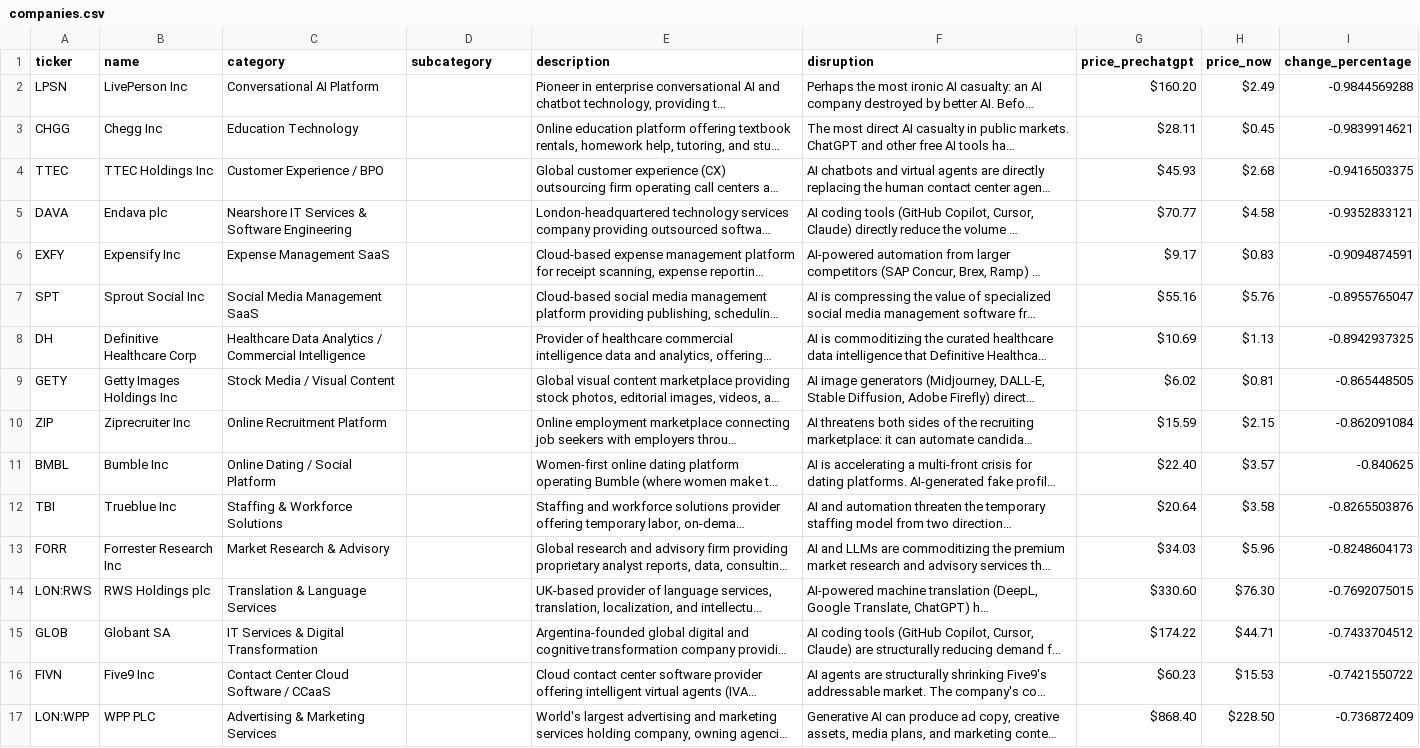
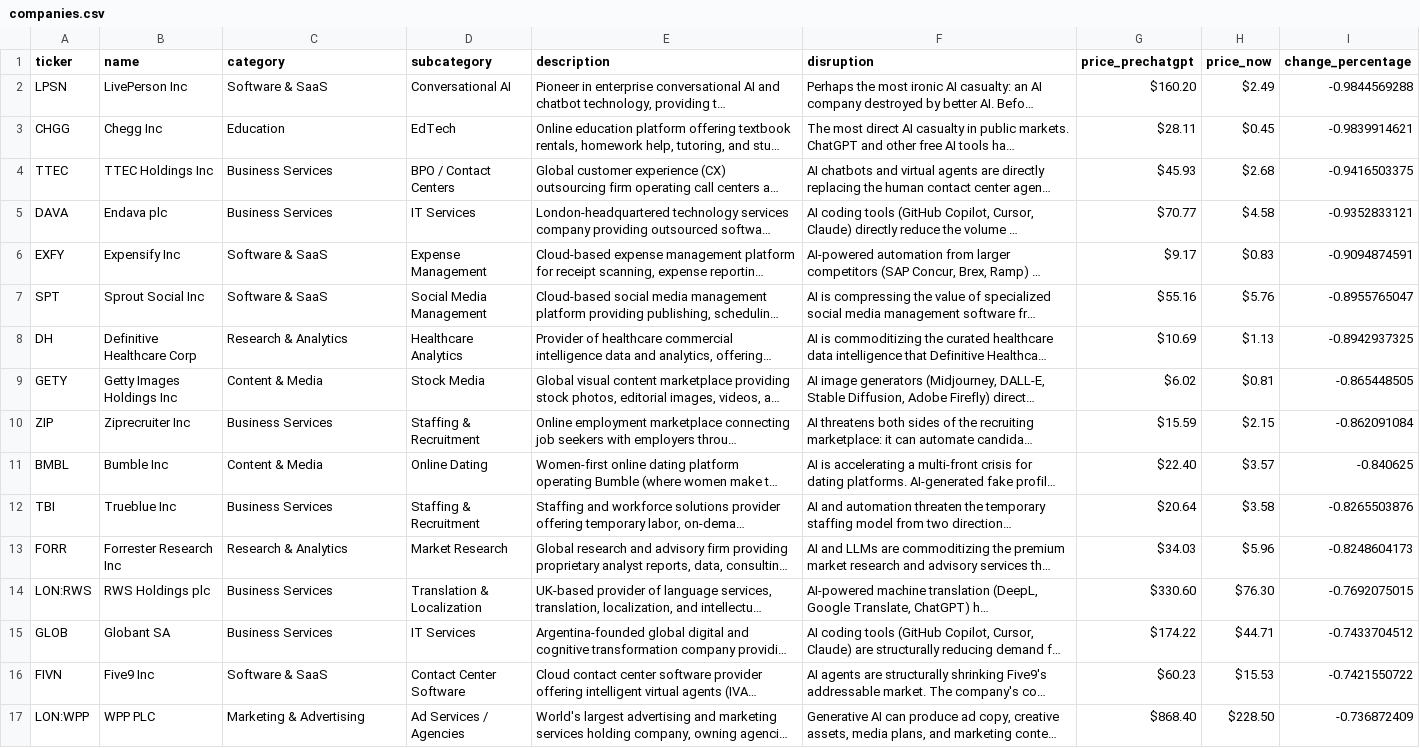
Before and after one commit to simonmesmith/ai-disrupted-companies, a CSV file: companies.csv, drawn as a sheet; only a part is shown; long unchanged cells end in …; the diff covers the shown part only; the diff names each change by its address in the sheet, - before the commit and + after, or states it on an @@ line.

```diff
--- a/companies.csv
+++ b/companies.csv
-C2 (category): Conversational AI Platform
+C2 (category): Software & SaaS
-D2 (subcategory): (empty)
+D2 (subcategory): Conversational AI
-C3 (category): Education Technology
+C3 (category): Education
-D3 (subcategory): (empty)
+D3 (subcategory): EdTech
-C4 (category): Customer Experience / BPO
+C4 (category): Business Services
-D4 (subcategory): (empty)
+D4 (subcategory): BPO / Contact Centers
-C5 (category): Nearshore IT Services & Software Engineering
+C5 (category): Business Services
-D5 (subcategory): (empty)
+D5 (subcategory): IT Services
-C6 (category): Expense Management SaaS
+C6 (category): Software & SaaS
-D6 (subcategory): (empty)
+D6 (subcategory): Expense Management
-C7 (category): Social Media Management SaaS
+C7 (category): Software & SaaS
-D7 (subcategory): (empty)
+D7 (subcategory): Social Media Management
-C8 (category): Healthcare Data Analytics / Commercial Intelligence
+C8 (category): Research & Analytics
-D8 (subcategory): (empty)
+D8 (subcategory): Healthcare Analytics
-C9 (category): Stock Media / Visual Content
+C9 (category): Content & Media
-D9 (subcategory): (empty)
+D9 (subcategory): Stock Media
-C10 (category): Online Recruitment Platform
+C10 (category): Business Services
-D10 (subcategory): (empty)
+D10 (subcategory): Staffing & Recruitment
-C11 (category): Online Dating / Social Platform
+C11 (category): Content & Media
-D11 (subcategory): (empty)
+D11 (subcategory): Online Dating
-C12 (category): Staffing & Workforce Solutions
+C12 (category): Business Services
-D12 (subcategory): (empty)
+D12 (subcategory): Staffing & Recruitment
-C13 (category): Market Research & Advisory
+C13 (category): Research & Analytics
-D13 (subcategory): (empty)
+D13 (subcategory): Market Research
-C14 (category): Translation & Language Services
+C14 (category): Business Services
-D14 (subcategory): (empty)
+D14 (subcategory): Translation & Localization
-C15 (category): IT Services & Digital Transformation
+C15 (category): Business Services
-D15 (subcategory): (empty)
+D15 (subcategory): IT Services
-C16 (category): Contact Center Cloud Software / CCaaS
+C16 (category): Software & SaaS
-D16 (subcategory): (empty)
+D16 (subcategory): Contact Center Software
-C17 (category): Advertising & Marketing Services
+C17 (category): Marketing & Advertising
-D17 (subcategory): (empty)
+D17 (subcategory): Ad Services / Agencies
```
Also changed, not shown: 54 edited cells elsewhere in this file.
